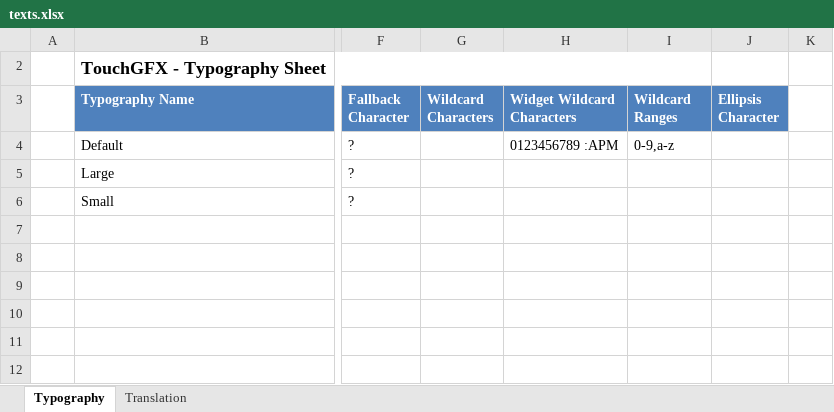
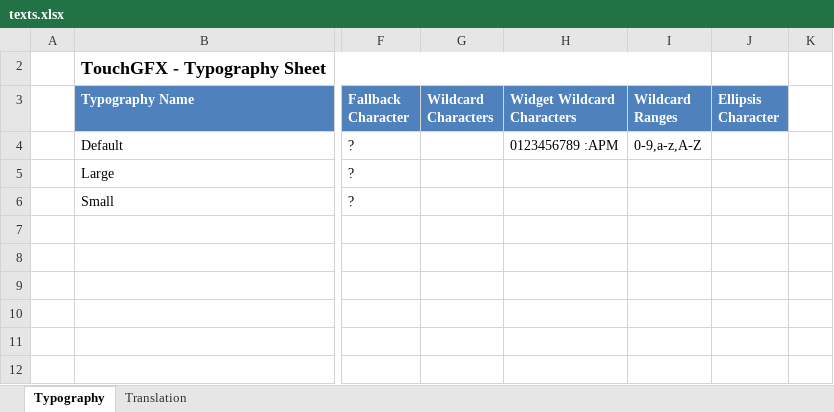
Before and after one commit to ghnmqdtg/Embedded_System, an Excel workbook: lab03_minesweeper/TouchGFX/assets/texts/texts.xlsx, sheet Typography, drawn as a sheet; only a part is shown, gaps mark what is left out; values as stored, in another font and other column widths than the file's, no borders; table styles not drawn; the diff names each change by its address in the sheet, - before the commit and + after, or states it on an @@ line.

```diff
--- a/lab03_minesweeper/TouchGFX/assets/texts/texts.xlsx (sheet Typography)
+++ b/lab03_minesweeper/TouchGFX/assets/texts/texts.xlsx (sheet Typography)
-I4 (Wildcard Ranges): 0-9,a-z
+I4 (Wildcard Ranges): 0-9,a-z,A-Z
```
Also changed, not shown: sheet Translation, 19 other files.
